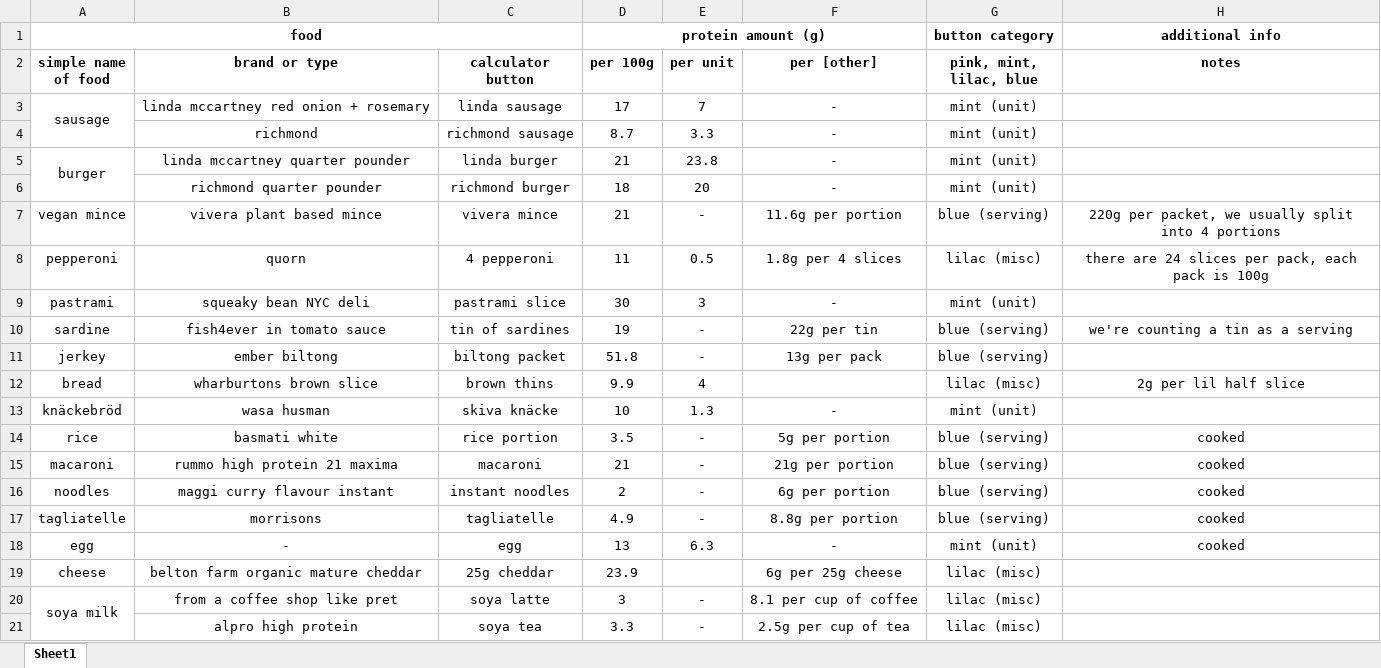
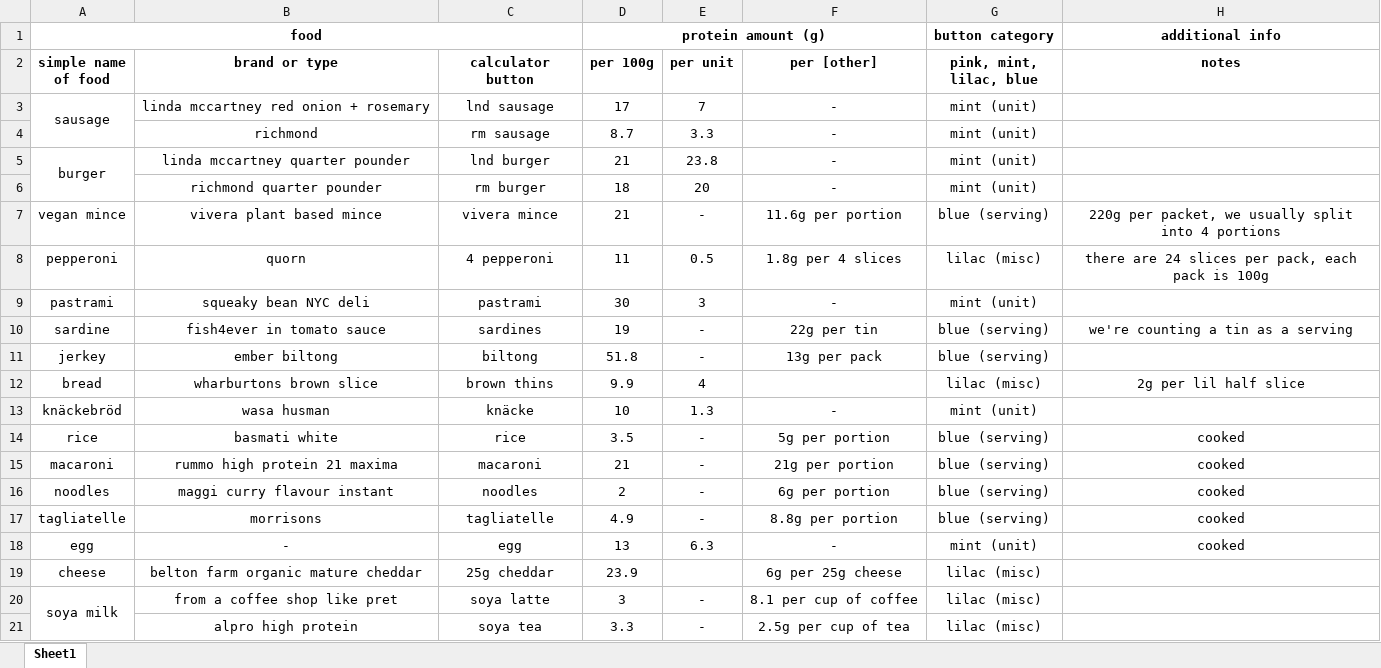
Before and after one commit to kimia-builds/protein-calculator, an Excel workbook: protein-sheet.xlsx, sheet Sheet1, drawn as a sheet; only a part is shown; values as stored, in another font and other column widths than the file's, no borders; the diff covers the shown part only; the diff names each change by its address in the sheet, - before the commit and + after, or states it on an @@ line.

```diff
--- a/protein-sheet.xlsx (sheet Sheet1)
+++ b/protein-sheet.xlsx (sheet Sheet1)
-C3 (calculator button): linda sausage
+C3 (calculator button): lnd sausage
-C4 (calculator button): richmond sausage
+C4 (calculator button): rm sausage
-C5 (calculator button): linda burger
+C5 (calculator button): lnd burger
-C6 (calculator button): richmond burger
+C6 (calculator button): rm burger
-C9 (calculator button): pastrami slice
+C9 (calculator button): pastrami
-C10 (calculator button): tin of sardines
+C10 (calculator button): sardines
-C11 (calculator button): biltong packet
+C11 (calculator button): biltong
-C13 (calculator button): skiva knäcke
+C13 (calculator button): knäcke
-C14 (calculator button): rice portion
+C14 (calculator button): rice
-C16 (calculator button): instant noodles
+C16 (calculator button): noodles
```
Also changed, not shown: 5 edited cells elsewhere in this sheet, 6 other files.
